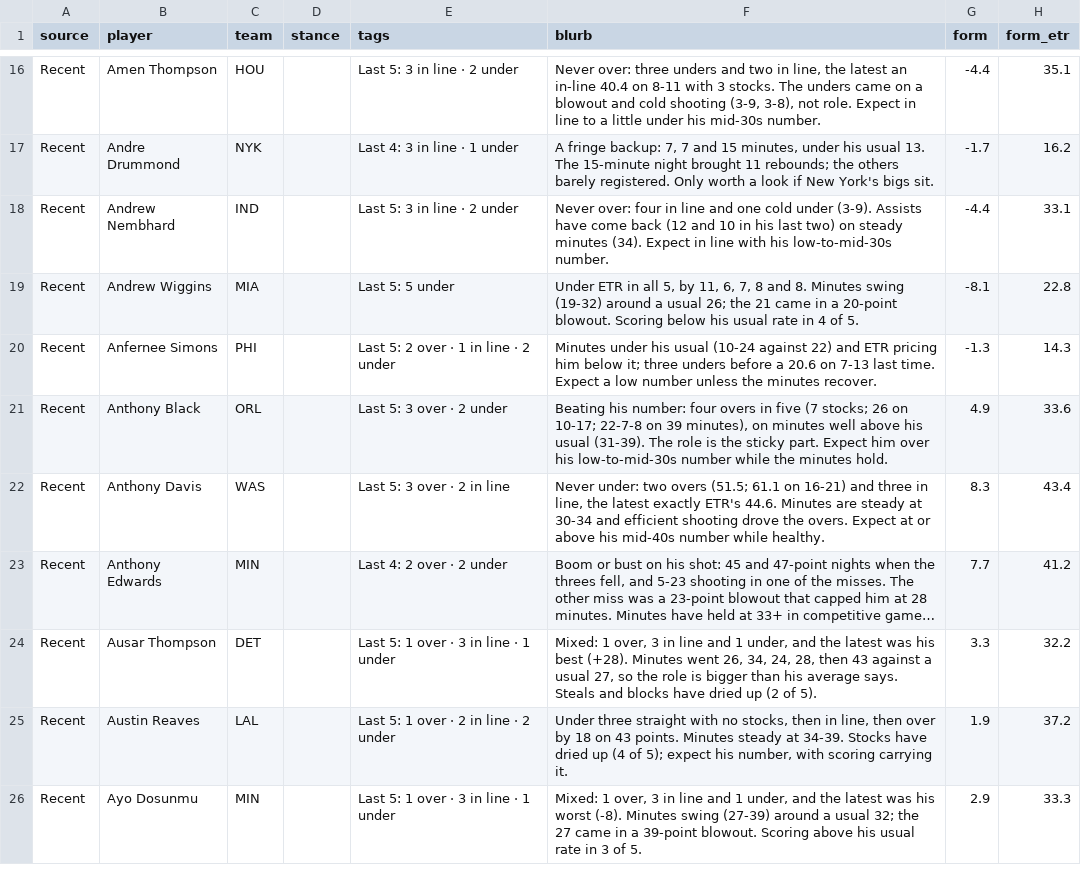
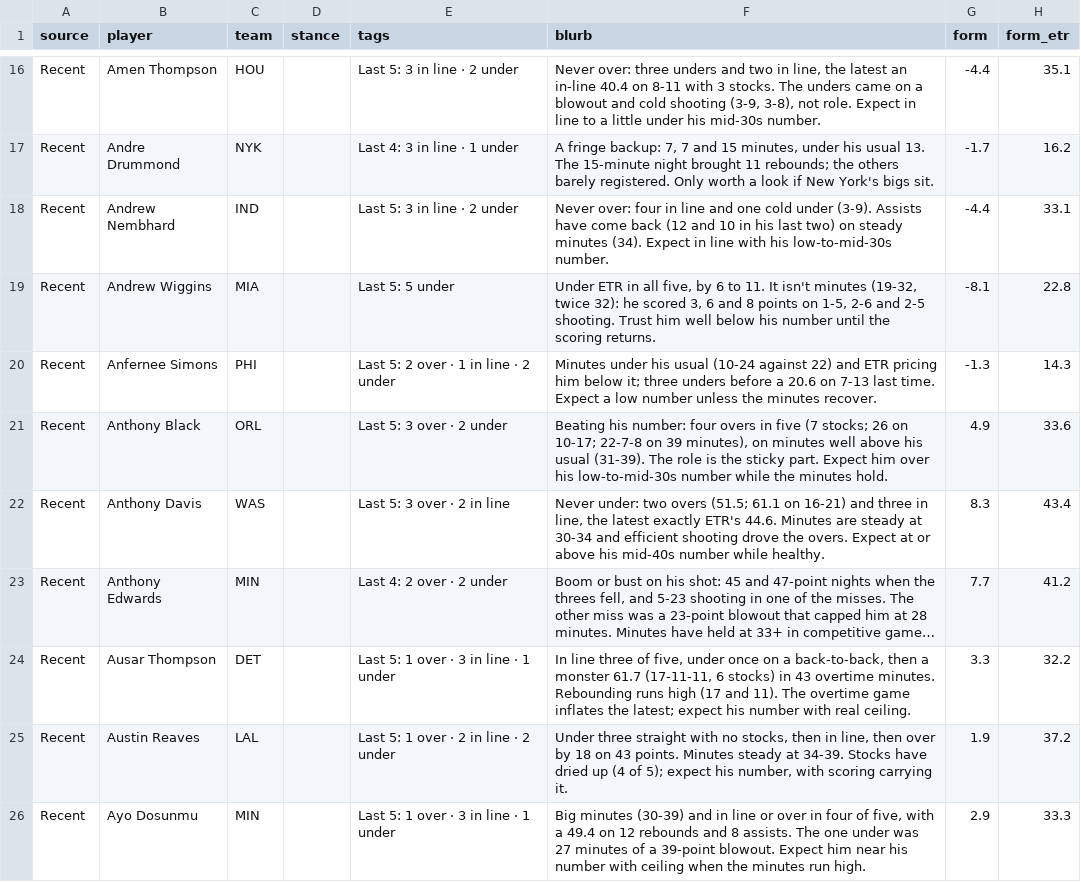
Before and after one commit to JonBoyBeats/br_rankings, a CSV file: analysis/nba/takes/2026-11-14_recent.csv, drawn as a sheet; only a part is shown, gaps mark what is left out; long unchanged cells end in …; the diff covers the shown part only; the diff names each change by its address in the sheet, - before the commit and + after, or states it on an @@ line.

```diff
--- a/analysis/nba/takes/2026-11-14_recent.csv
+++ b/analysis/nba/takes/2026-11-14_recent.csv
-F19 (blurb): …in all 5, by 11, 6, 7, 8 and 8. Minutes swing (19-32) around a usual 26; the 21 came in a 20-point blowout. Scoring below his usual rate in 4 of 5.
+F19 (blurb): …in all five, by 6 to 11. It isn't minutes (19-32, twice 32): he scored 3, 6 and 8 points on 1-5, 2-6 and 2-5 shooting. Trust him well below his number until the scoring returns.
-F24 (blurb): Mixed: 1 over, 3 in line and 1 under, and the latest was his best (+28). Minutes went 26, 34, 24, 28, then 43 against a usual 27, so the role is bigger than his average says. Steals and blocks have dried up (2 of 5).
+F24 (blurb): In line three of five, under once on a back-to-back, then a monster 61.7 (17-11-11, 6 stocks) in 43 overtime minutes. Rebounding runs high (17 and 11). The overtime game inflates the latest; expect his number with real ceiling.
-F26 (blurb): Mixed: 1 over, 3 in line and 1 under, and the latest was his worst (-8). Minutes swing (27-39) around a usual 32; the 27 came in a 39-point blowout. Scoring above his usual rate in 3 of 5.
+F26 (blurb): Big minutes (30-39) and in line or over in four of five, with a 49.4 on 12 rebounds and 8 assists. The one under was 27 minutes of a 39-point blowout. Expect him near his number with ceiling when the minutes run high.
```
Also changed, not shown: 58 edited cells elsewhere in this file, analysis/nba/form.csv, 1 other file.
